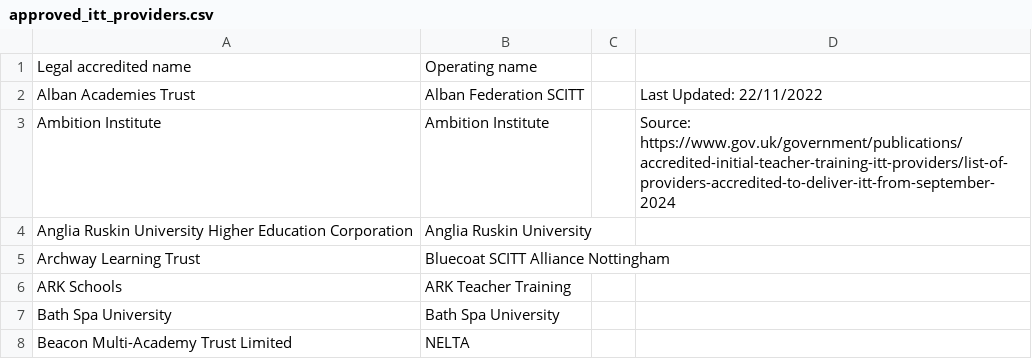
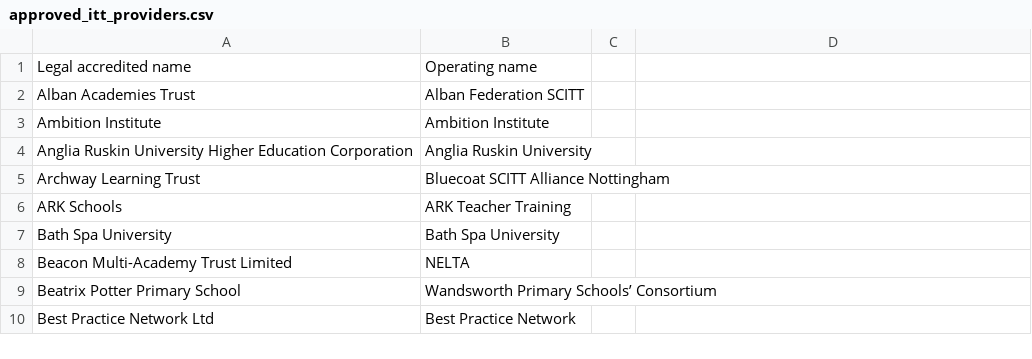
Before and after one commit to DFE-Digital/npq-registration, a CSV file: lib/approved_itt_providers/24-11-2022/approved_itt_providers.csv, drawn as a sheet; only a part is shown; the shorter side is filled out with more unchanged rows; the diff names each change by its address in the sheet, - before the commit and + after, or states it on an @@ line.

```diff
--- a/lib/approved_itt_providers/24-11-2022/approved_itt_providers.csv
+++ b/lib/approved_itt_providers/24-11-2022/approved_itt_providers.csv
-D2: Last Updated: 22/11/2022
+D2: (empty)
-D3: Source: https://www.gov.uk/government/publications/accredited-initial-teacher-training-itt-providers/list-of-providers-accredited-to-deliver-itt-from-september-2024
+D3: (empty)
```
Also changed, not shown: 13 other files.
